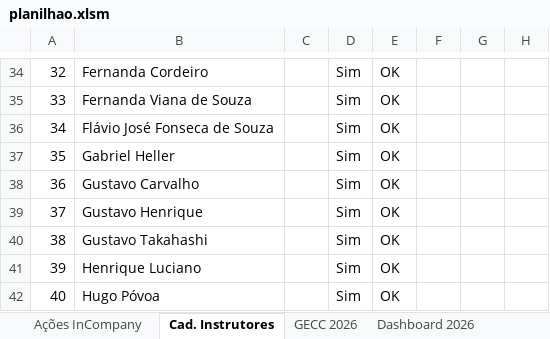
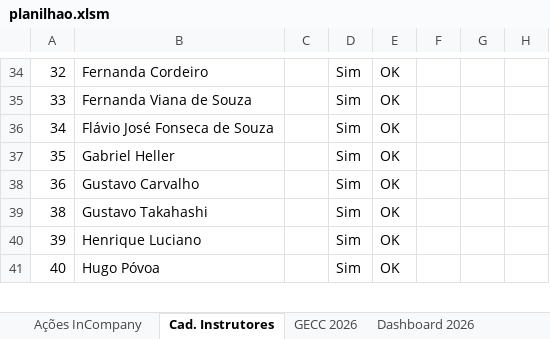
Before and after one commit to silvionascimentobh-lab/SAED-Dashboard, an Excel workbook: planilhao.xlsm, sheet Cad. Instrutores, drawn as a sheet; only a part is shown, gaps mark what is left out; values as stored, in another font and other column widths than the file's, no borders; conditional formats and table styles not drawn; the diff names each change by its address in the sheet, - before the commit and + after, or states it on an @@ line.

```diff
--- a/planilhao.xlsm (sheet Cad. Instrutores)
+++ b/planilhao.xlsm (sheet Cad. Instrutores)
-row 39: 37 | Gustavo Henrique |  | Sim | OK
```
Also changed, not shown: sheet GECC 2026, sheet Dashboard GECC 2026, sheet Ações InCompany, hidden cells.
